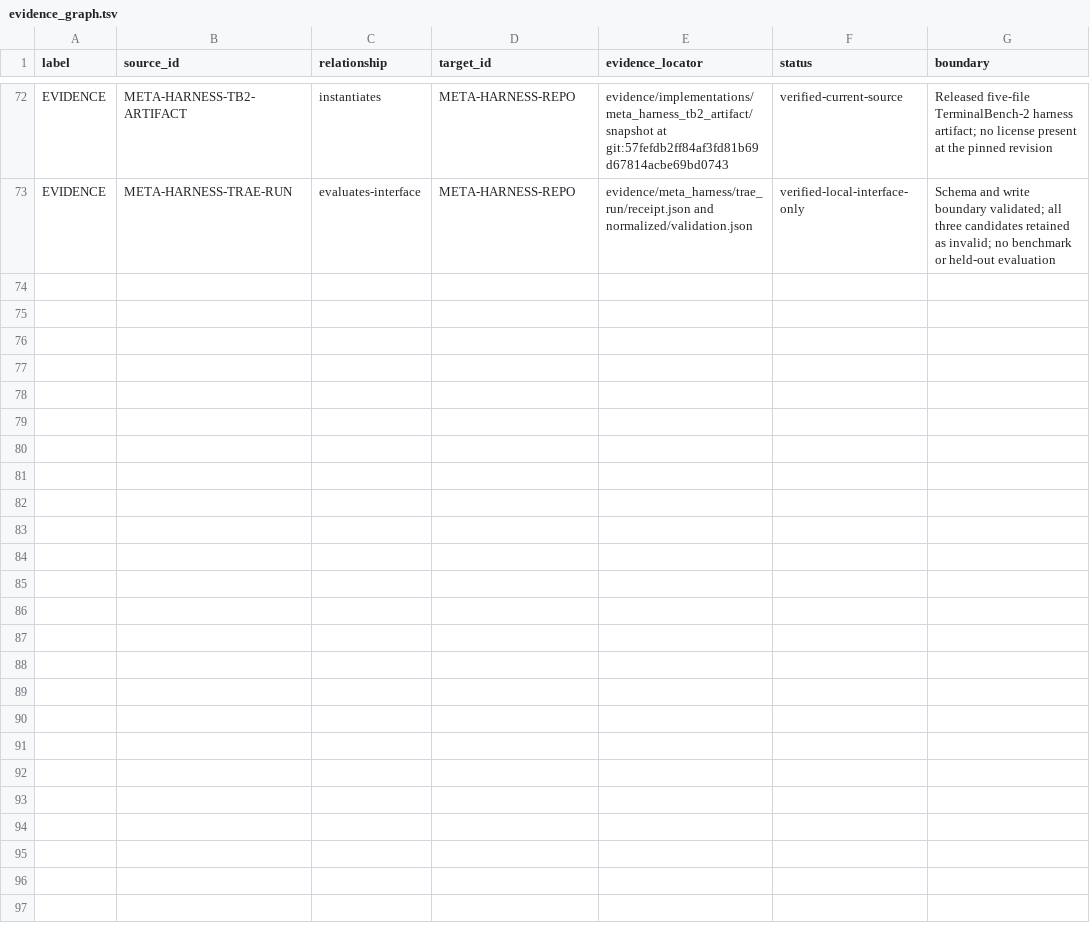
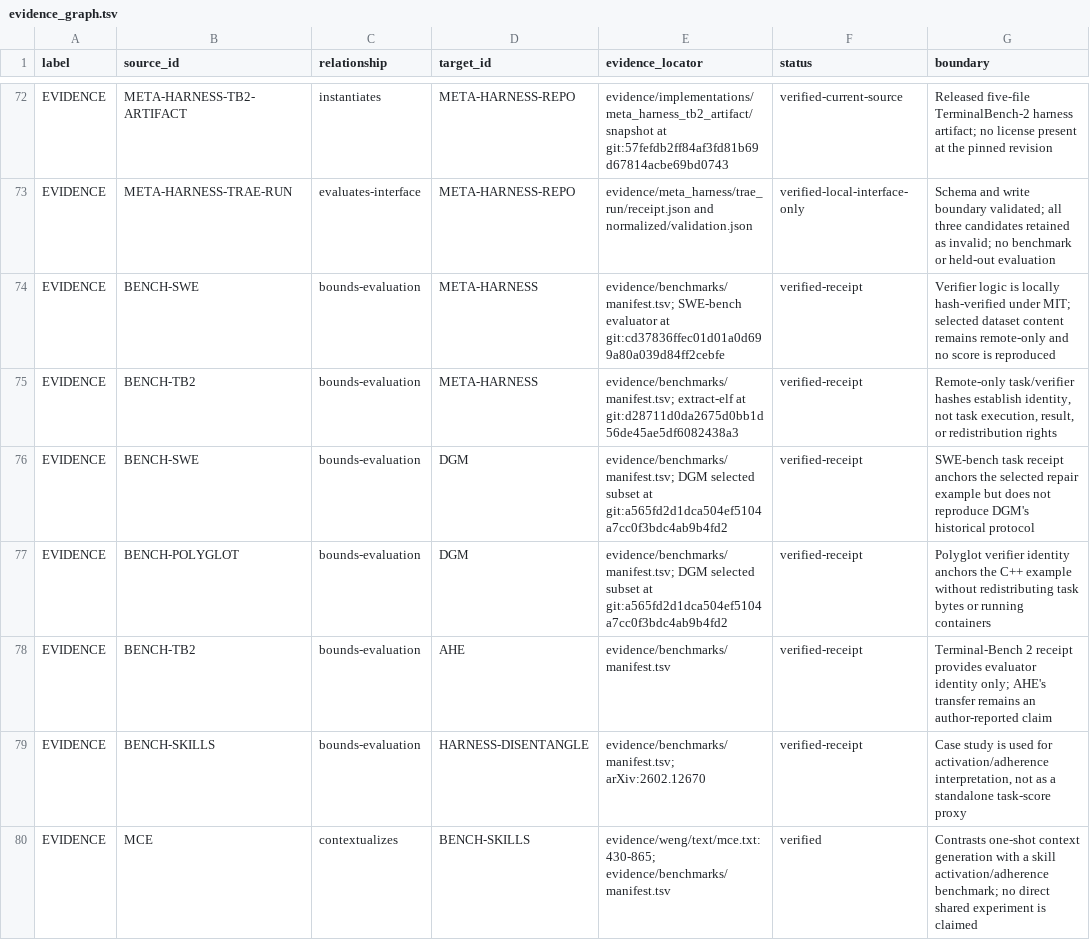
Before and after one commit to phi9t/harp, a TSV file: content/sources/evidence_graph.tsv, drawn as a sheet; only a part is shown, gaps mark what is left out; the diff names each change by its address in the sheet, - before the commit and + after, or states it on an @@ line.

Commit message:
docs: add harness benchmark field guide
Add the Atlas-registered benchmark protocol packet, immutable receipts, and strict receipt verification. Regenerate Atlas and repository receipts.

Co-authored-by: TRAE CLI <noreply@bytedance.com>

```diff
--- a/content/sources/evidence_graph.tsv
+++ b/content/sources/evidence_graph.tsv
+row 74: EVIDENCE | BENCH-SWE | bounds-evaluation | META-HARNESS | evidence/benchmarks/manifest.tsv; SWE-bench evaluator at git:cd37836ffec01d01a0d699a80a039d84ff2cebfe | verified-receipt | Verifier logic is locally hash-verified under MIT; selected dataset content remains remote-only and no score is reproduced
+row 75: EVIDENCE | BENCH-TB2 | bounds-evaluation | META-HARNESS | evidence/benchmarks/manifest.tsv; extract-elf at git:d28711d0da2675d0bb1d56de45ae5df6082438a3 | verified-receipt | Remote-only task/verifier hashes establish identity, not task execution, result, or redistribution rights
+row 76: EVIDENCE | BENCH-SWE | bounds-evaluation | DGM | evidence/benchmarks/manifest.tsv; DGM selected subset at git:a565fd2d1dca504ef5104a7cc0f3bdc4ab9b4fd2 | verified-receipt | SWE-bench task receipt anchors the selected repair example but does not reproduce DGM's historical protocol
+row 77: EVIDENCE | BENCH-POLYGLOT | bounds-evaluation | DGM | evidence/benchmarks/manifest.tsv; DGM selected subset at git:a565fd2d1dca504ef5104a7cc0f3bdc4ab9b4fd2 | verified-receipt | Polyglot verifier identity anchors the C++ example without redistributing task bytes or running containers
+row 78: EVIDENCE | BENCH-TB2 | bounds-evaluation | AHE | evidence/benchmarks/manifest.tsv | verified-receipt | Terminal-Bench 2 receipt provides evaluator identity only; AHE's transfer remains an author-reported claim
+row 79: EVIDENCE | BENCH-SKILLS | bounds-evaluation | HARNESS-DISENTANGLE | evidence/benchmarks/manifest.tsv; arXiv:2602.12670 | verified-receipt | Case study is used for activation/adherence interpretation, not as a standalone task-score proxy
+row 80: EVIDENCE | MCE | contextualizes | BENCH-SKILLS | evidence/weng/text/mce.txt:430-865; evidence/benchmarks/manifest.tsv | verified | Contrasts one-shot context generation with a skill activation/adherence benchmark; no direct shared experiment is claimed
```
Also changed, not shown: content/retained-concepts.tsv, content/sources/source_registry.tsv, 22 other files.
